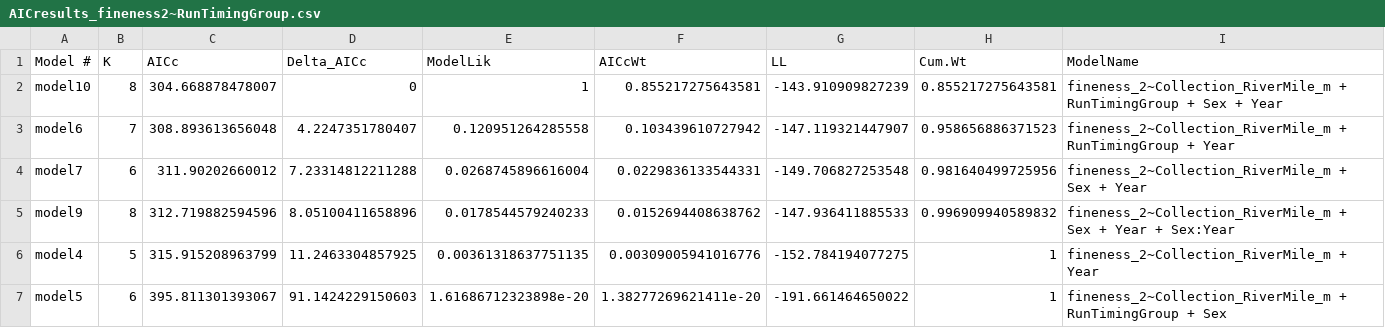
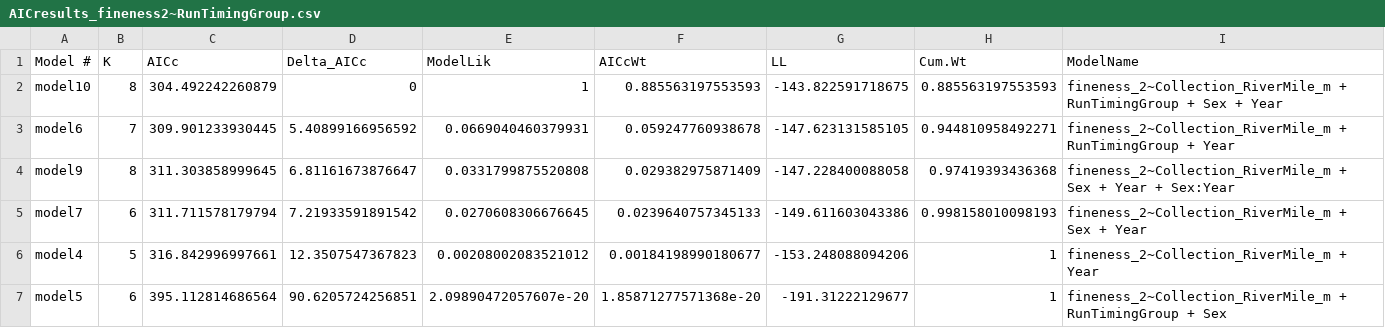
Before and after one commit to abigailhost/cr_sockeye, a CSV file: ALHcode/AIC/fineness_runtiminggroup/AICresults_fineness2~RunTimingGroup.csv, drawn as a sheet; only a part is shown; the diff covers the shown part only.

```diff
--- a/ALHcode/AIC/fineness_runtiminggroup/AICresults_fineness2~RunTimingGroup.csv
+++ b/ALHcode/AIC/fineness_runtiminggroup/AICresults_fineness2~RunTimingGroup.csv
@@ -1,7 +1,7 @@
 "Model #","K","AICc","Delta_AICc","ModelLik","AICcWt","LL","Cum.Wt","ModelName"
-"model10",8,304.668878478007,0,1,0.855217275643581,-143.910909827239,0.855217275643581,"fineness_2~Collection_RiverMile_m + RunTimingGroup + Sex + Year"
-"model6",7,308.893613656048,4.2247351780407,0.120951264285558,0.103439610727942,-147.119321447907,0.958656886371523,"fineness_2~Collection_RiverMile_m + RunTimingGroup + Year"
-"model7",6,311.90202660012,7.23314812211288,0.0268745896616004,0.0229836133544331,-149.706827253548,0.981640499725956,"fineness_2~Collection_RiverMile_m + Sex + Year"
-"model9",8,312.719882594596,8.05100411658896,0.0178544579240233,0.0152694408638762,-147.936411885533,0.996909940589832,"fineness_2~Collection_RiverMile_m + Sex + Year + Sex:Year"
-"model4",5,315.915208963799,11.2463304857925,0.00361318637751135,0.00309005941016776,-152.784194077275,1,"fineness_2~Collection_RiverMile_m + Year"
-"model5",6,395.811301393067,91.1424229150603,1.61686712323898e-20,1.38277269621411e-20,-191.661464650022,1,"fineness_2~Collection_RiverMile_m + RunTimingGroup + Sex"
+"model10",8,304.492242260879,0,1,0.885563197553593,-143.822591718675,0.885563197553593,"fineness_2~Collection_RiverMile_m + RunTimingGroup + Sex + Year"
+"model6",7,309.901233930445,5.40899166956592,0.0669040460379931,0.059247760938678,-147.623131585105,0.944810958492271,"fineness_2~Collection_RiverMile_m + RunTimingGroup + Year"
+"model9",8,311.303858999645,6.81161673876647,0.0331799875520808,0.029382975871409,-147.228400088058,0.97419393436368,"fineness_2~Collection_RiverMile_m + Sex + Year + Sex:Year"
+"model7",6,311.711578179794,7.21933591891542,0.0270608306676645,0.0239640757345133,-149.611603043386,0.998158010098193,"fineness_2~Collection_RiverMile_m + Sex + Year"
+"model4",5,316.842996997661,12.3507547367823,0.00208002083521012,0.00184198990180677,-153.248088094206,1,"fineness_2~Collection_RiverMile_m + Year"
+"model5",6,395.112814686564,90.6205724256851,2.09890472057607e-20,1.85871277571368e-20,-191.31222129677,1,"fineness_2~Collection_RiverMile_m + RunTimingGroup + Sex"
```
Also changed, not shown: 20 edited cells elsewhere in this file, ALHcode/AIC/fineness_runtiminggroup/AICresults_fineness1~RunTimingGroup.csv, ALHcode/AIC/lowerriver_bodycomp_fineness.csv, 3 other files.
